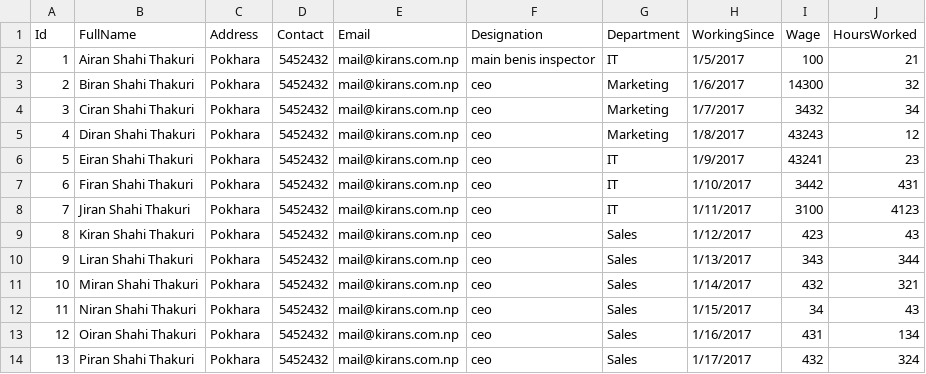
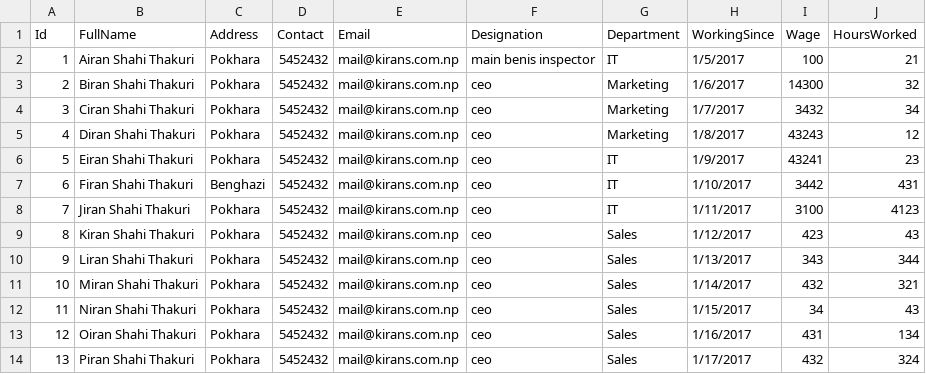
Before and after one commit to dankagent47/Employee-Management-System-2, a CSV file: Employee Management System/kirans.csv, drawn as a sheet; only a part is shown.

```diff
--- a/Employee Management System/kirans.csv
+++ b/Employee Management System/kirans.csv
@@ -6,3 +6,3 @@ Id,FullName,Address,Contact,Email,Designation,Department,WorkingSince,Wage,Hours
 5,Eiran Shahi Thakuri,Pokhara,5452432,mail@kirans.com.np,ceo,IT,1/9/2017,43241,23
-6,Firan Shahi Thakuri,Pokhara,5452432,mail@kirans.com.np,ceo,IT,1/10/2017,3442,431
+6,Firan Shahi Thakuri,Benghazi,5452432,mail@kirans.com.np,ceo,IT,1/10/2017,3442,431
 7,Jiran Shahi Thakuri,Pokhara,5452432,mail@kirans.com.np,ceo,IT,1/11/2017,3100,4123
```
Also changed, not shown: 4 other files.
